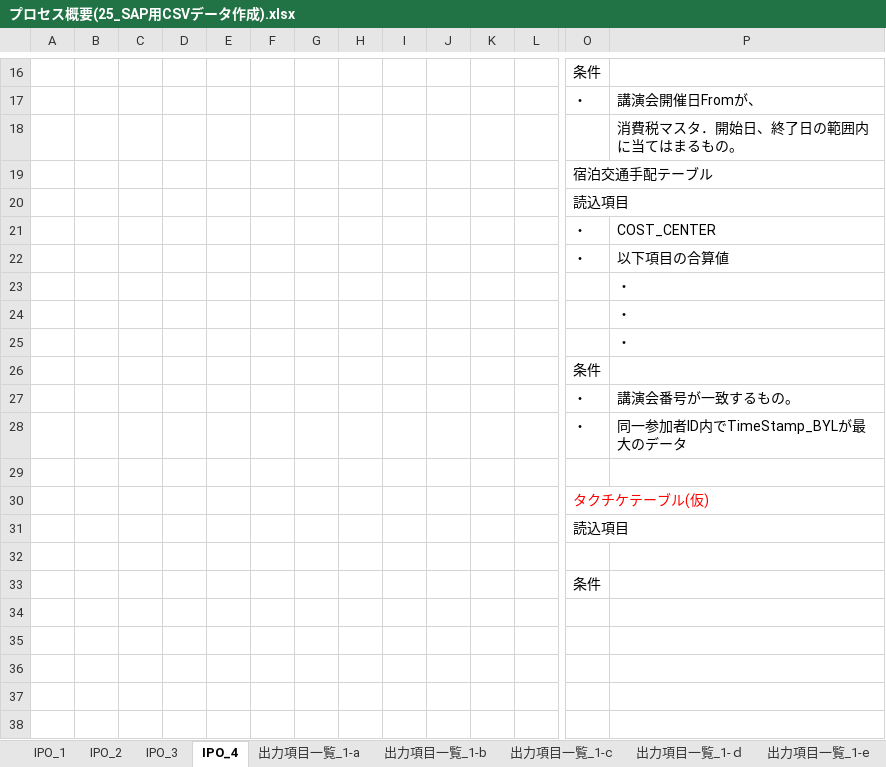
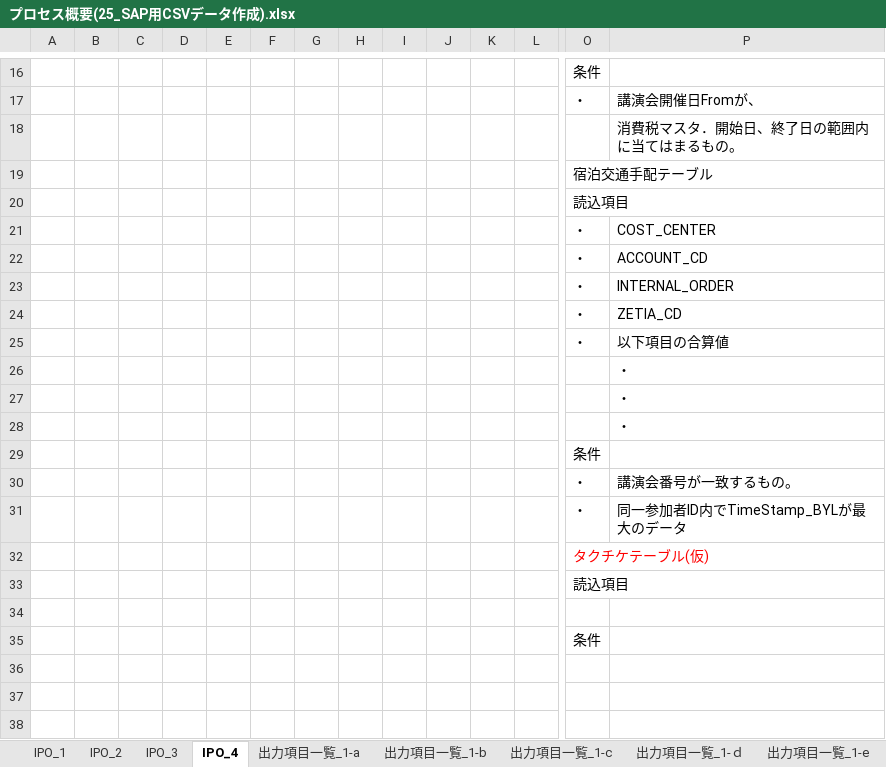
Before and after one commit to MakoYamada/pj_monolith, an Excel workbook: 20 開発資料/03.詳細設計/プロセス概要(25_SAP用CSVデータ作成).xlsx, sheet IPO_4, drawn as a sheet; only a part is shown, gaps mark what is left out; values as stored, in another font and other column widths than the file's, no borders; charts and pictures not drawn; removed rows and columns are numbered as before the commit, all else as after; rows hold the shown columns only; the diff names each change by its address in the sheet, - before the commit and + after, or states it on an @@ line.

```diff
--- a/20 開発資料/03.詳細設計/プロセス概要(25_SAP用CSVデータ作成).xlsx (sheet IPO_4)
+++ b/20 開発資料/03.詳細設計/プロセス概要(25_SAP用CSVデータ作成).xlsx (sheet IPO_4)
+row 22:  |  |  |  |  |  |  |  |  |  |  |  | ・ | ACCOUNT_CD
+row 23:  |  |  |  |  |  |  |  |  |  |  |  | ・ | INTERNAL_ORDER
+row 24:  |  |  |  |  |  |  |  |  |  |  |  | ・ | ZETIA_CD
-row 29: (empty)
-row 34: (empty)
-row 35: (empty)
```
Also changed, not shown: sheet 出力項目一覧_1-g, sheet 出力項目一覧_1-f.
